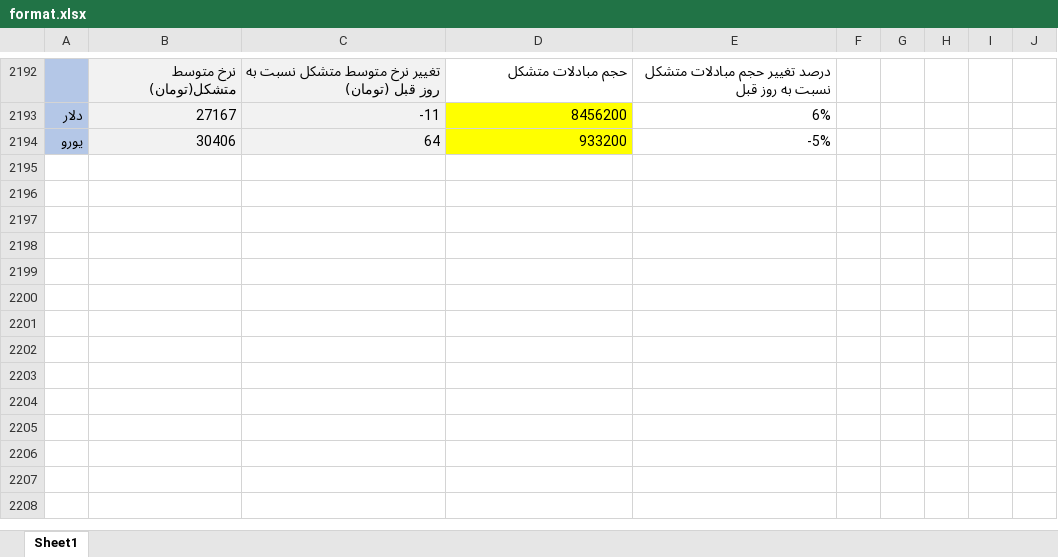
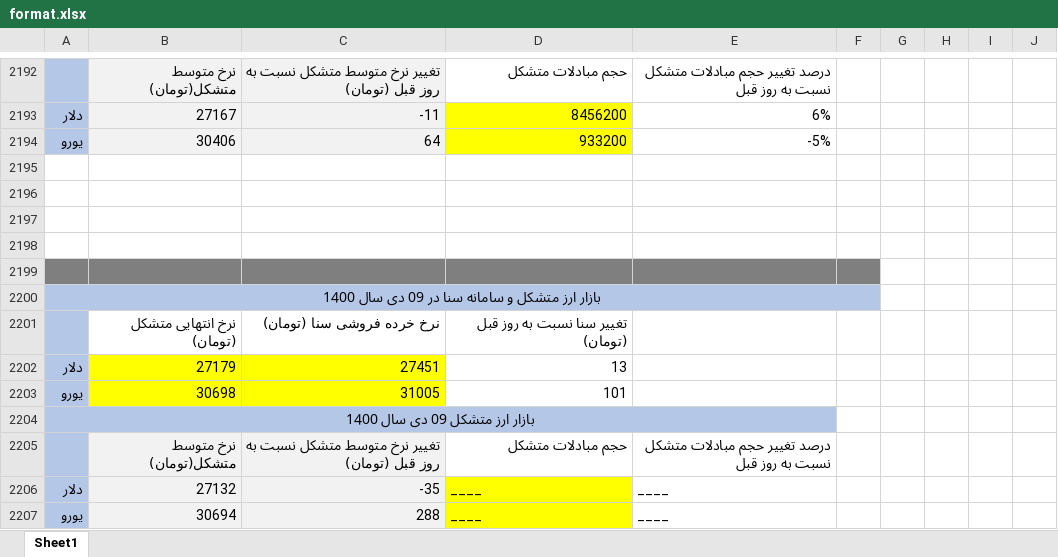
Before and after one commit to moeinmir/dendataset, an Excel workbook: format.xlsx, sheet Sheet1, drawn as a sheet; only a part is shown, gaps mark what is left out; values as stored, in another font and other column widths than the file's, no borders; the diff names each change by its address in the sheet, - before the commit and + after, or states it on an @@ line.

```diff
--- a/format.xlsx (sheet Sheet1)
+++ b/format.xlsx (sheet Sheet1)
+row 2195: (empty)
+row 2196: (empty)
+row 2197: (empty)
+row 2198: (empty)
+row 2199: (empty)
+row 2200: بازار ارز متشکل و سامانه سنا در 09 دی سال 1400
+row 2201:  | نرخ انتهایی متشکل (تومان) | نرخ خرده فروشی سنا (تومان) | تغییر سنا نسبت به روز قبل (تومان)
+row 2202: دلار | 27179 | 27451 | 13
+row 2203: یورو | 30698 | 31005 | 101
+row 2204: بازار ارز متشکل 09 دی سال 1400
+row 2205:  | نرخ متوسط متشکل(تومان) | تغییر نرخ متوسط متشکل نسبت به روز قبل (تومان) | حجم مبادلات متشکل | درصد تغییر حجم مبادلات متشکل نسبت به روز قبل
+row 2206: دلار | 27132 | -35 | ____ | ____
+row 2207: یورو | 30694 | 288 | ____ | ____
```
Also changed, not shown: data.xlsx.
